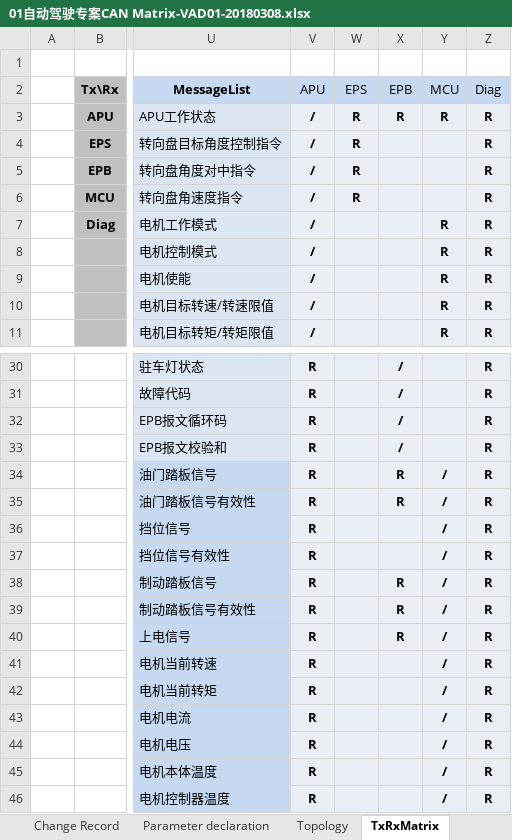
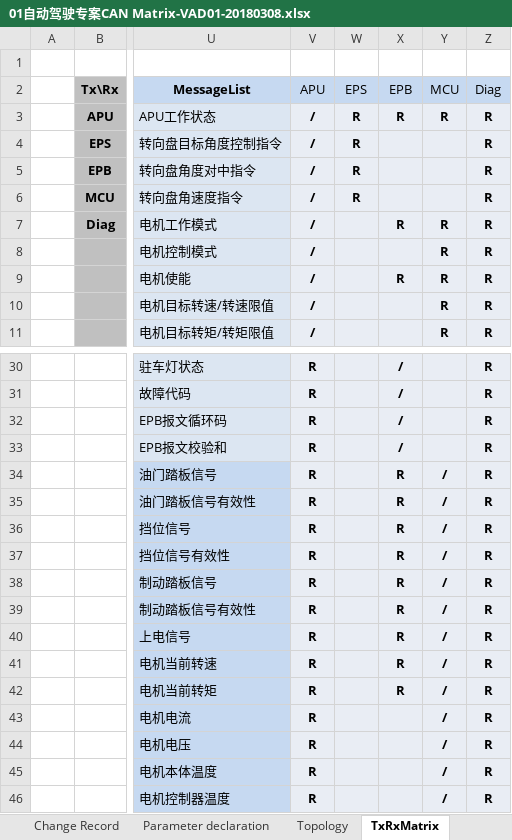
Before and after one commit to guruquan887/VAD01, an Excel workbook: 01需求分析/docs/specs/01自动驾驶专案CAN Matrix-VAD01-20180308.xlsx, sheet TxRxMatrix, drawn as a sheet; only a part is shown, gaps mark what is left out; values as stored, in another font and other column widths than the file's, no borders; charts and pictures not drawn; the diff names each change by its address in the sheet, - before the commit and + after, or states it on an @@ line.

Commit message:
01TxRxMatrix
01TxRxMatrix

```diff
--- a/01需求分析/docs/specs/01自动驾驶专案CAN Matrix-VAD01-20180308.xlsx (sheet TxRxMatrix)
+++ b/01需求分析/docs/specs/01自动驾驶专案CAN Matrix-VAD01-20180308.xlsx (sheet TxRxMatrix)
-X7: (empty)
+X7: R
-X9: (empty)
+X9: R
-X36:X37: (empty)
+X36:X37: R
-X41:X42: (empty)
+X41:X42: R
```
